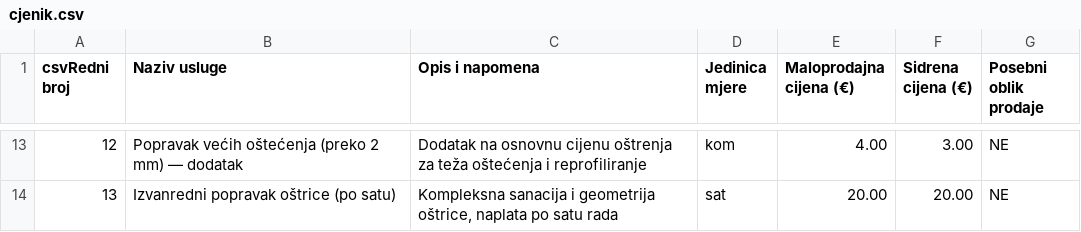
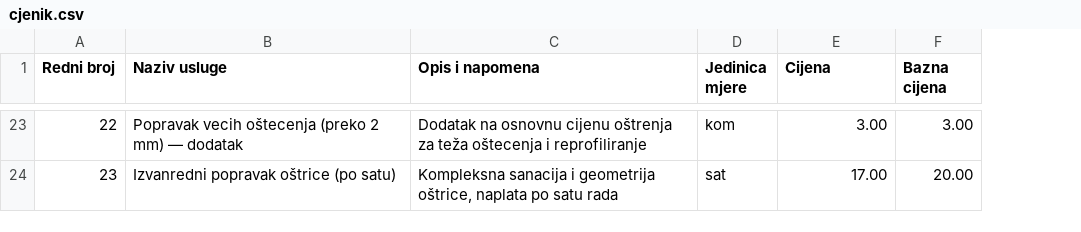
Before and after one commit to Nenad-cmd/ostrenje-nozeva-zagreb, a CSV file: public/cjenik.csv, drawn as a sheet; only a part is shown, gaps mark what is left out; removed rows and columns are numbered as before the commit, all else as after; the diff covers the shown part only; the diff names each change by its address in the sheet, - before the commit and + after, or states it on an @@ line.

```diff
--- a/public/cjenik.csv
+++ b/public/cjenik.csv
-column G (Posebni oblik prodaje), rows 13-14: NE | NE
@@ column A (Redni broj) renumbered from row 1 down @@
-E1: Maloprodajna cijena (€)
+E1: Cijena
-F1: Sidrena cijena (€)
+F1: Bazna cijena
-B23 (Naziv usluge): Popravak većih oštećenja (preko 2…
+B23 (Naziv usluge): Popravak vecih oštecenja (preko 2…
-C23 (Opis i napomena): …za teža oštećenja i reprofiliranje
+C23 (Opis i napomena): …za teža oštecenja i reprofiliranje
-E23 (Cijena): 4.00
+E23 (Cijena): 3.00
-E24 (Cijena): 20.00
+E24 (Cijena): 17.00
```
Also changed, not shown: 11 added rows, 1 removed row and 18 edited cells elsewhere in this file.
